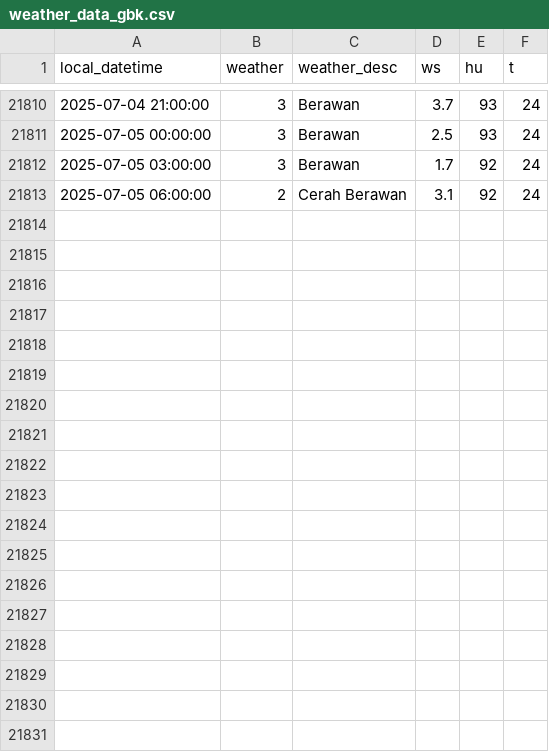
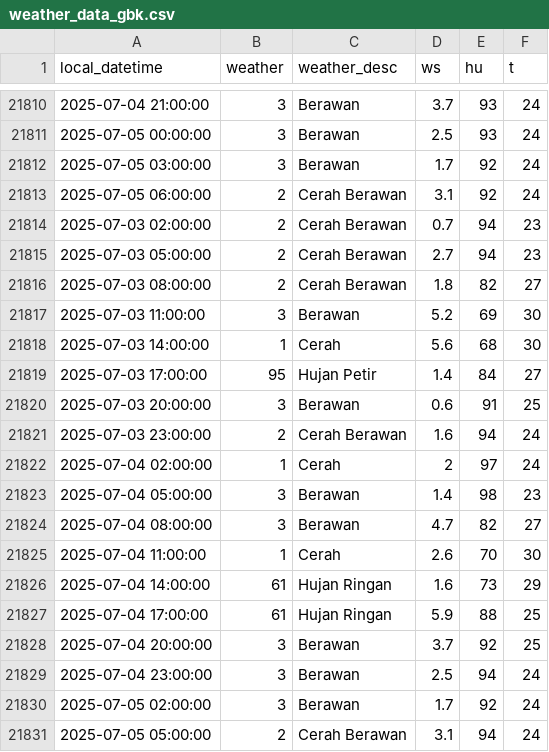
Before and after one commit to MuhamadYazri/projectDS, a CSV file: weather_data_gbk.csv, drawn as a sheet; only a part is shown, gaps mark what is left out; the diff names each change by its address in the sheet, - before the commit and + after, or states it on an @@ line.

```diff
--- a/weather_data_gbk.csv
+++ b/weather_data_gbk.csv
+row 21814: 2025-07-03 02:00:00 | 2 | Cerah Berawan | 0.7 | 94 | 23
+row 21815: 2025-07-03 05:00:00 | 2 | Cerah Berawan | 2.7 | 94 | 23
+row 21816: 2025-07-03 08:00:00 | 2 | Cerah Berawan | 1.8 | 82 | 27
+row 21817: 2025-07-03 11:00:00 | 3 | Berawan | 5.2 | 69 | 30
+row 21818: 2025-07-03 14:00:00 | 1 | Cerah | 5.6 | 68 | 30
+row 21819: 2025-07-03 17:00:00 | 95 | Hujan Petir | 1.4 | 84 | 27
+row 21820: 2025-07-03 20:00:00 | 3 | Berawan | 0.6 | 91 | 25
+row 21821: 2025-07-03 23:00:00 | 2 | Cerah Berawan | 1.6 | 94 | 24
+row 21822: 2025-07-04 02:00:00 | 1 | Cerah | 2 | 97 | 24
+row 21823: 2025-07-04 05:00:00 | 3 | Berawan | 1.4 | 98 | 23
+row 21824: 2025-07-04 08:00:00 | 3 | Berawan | 4.7 | 82 | 27
+row 21825: 2025-07-04 11:00:00 | 1 | Cerah | 2.6 | 70 | 30
+row 21826: 2025-07-04 14:00:00 | 61 | Hujan Ringan | 1.6 | 73 | 29
+row 21827: 2025-07-04 17:00:00 | 61 | Hujan Ringan | 5.9 | 88 | 25
+row 21828: 2025-07-04 20:00:00 | 3 | Berawan | 3.7 | 92 | 25
+row 21829: 2025-07-04 23:00:00 | 3 | Berawan | 2.5 | 94 | 24
+row 21830: 2025-07-05 02:00:00 | 3 | Berawan | 1.7 | 92 | 24
+row 21831: 2025-07-05 05:00:00 | 2 | Cerah Berawan | 3.1 | 94 | 24
```
Also changed, not shown: air_quality_data_update_github.csv, weather_data_kemayoran.csv, 3 other files.
